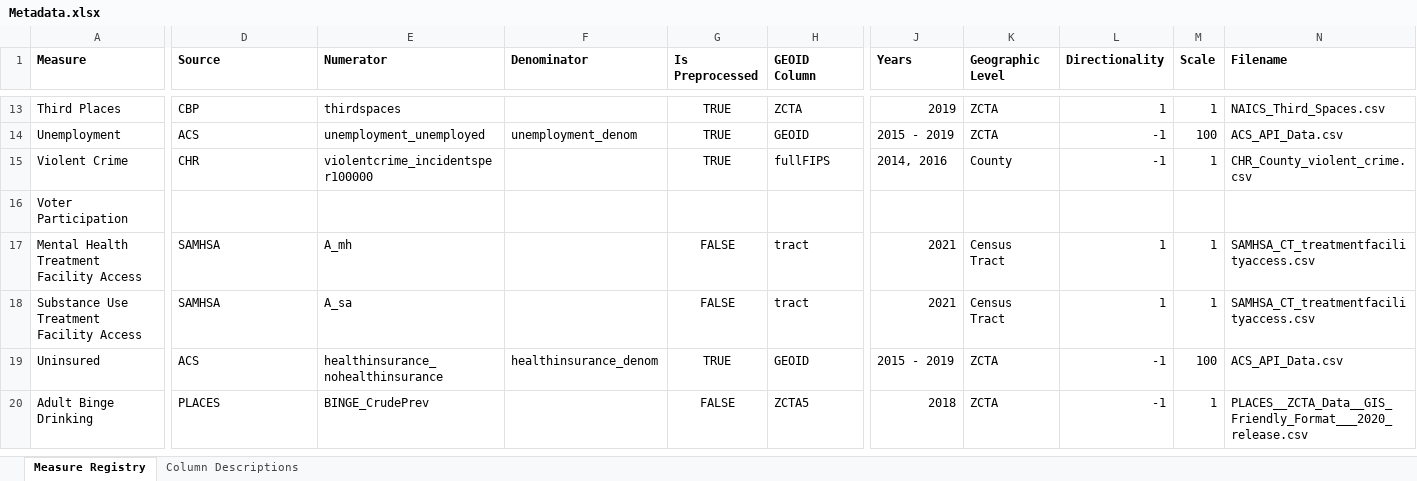
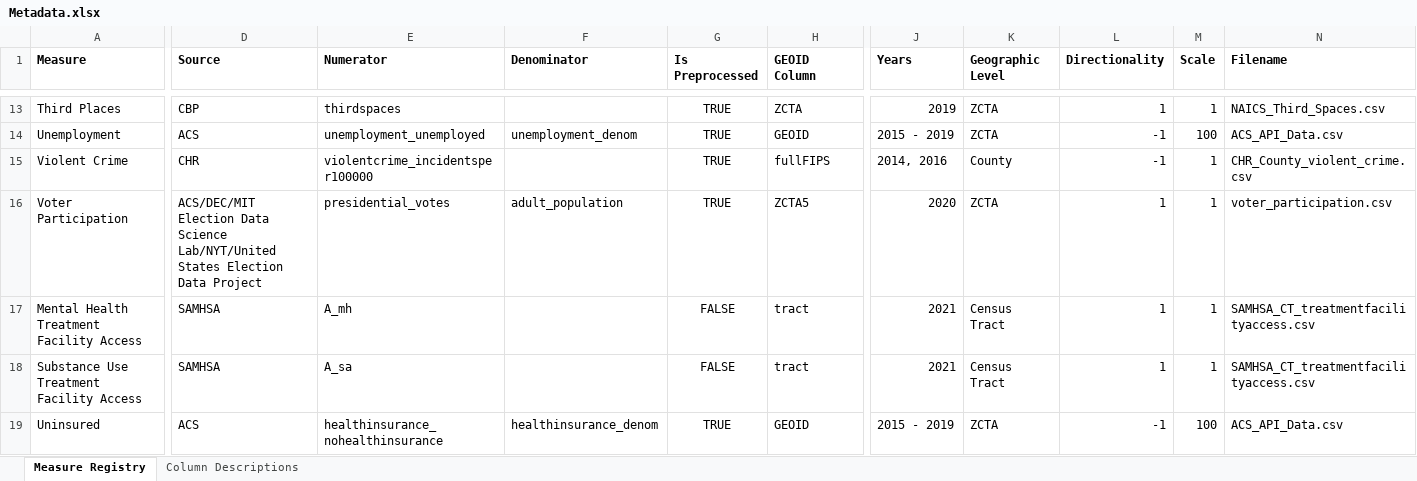
Before and after one commit to mitre/hse-mwi, an Excel workbook: Data/Metadata.xlsx, sheet Measure Registry, drawn as a sheet; only a part is shown, gaps mark what is left out; the shorter side is filled out with more unchanged rows; values as stored, in another font and other column widths than the file's, no borders; table styles not drawn; the diff covers the shown part only; the diff names each change by its address in the sheet, - before the commit and + after, or states it on an @@ line.

Commit message:
Updated metadata.xlsx with voter participation variable information

```diff
--- a/Data/Metadata.xlsx (sheet Measure Registry)
+++ b/Data/Metadata.xlsx (sheet Measure Registry)
-D16 (Source): (empty)
+D16 (Source): ACS/DEC/MIT Election Data Science Lab/NYT/United States Election Data Project
-E16 (Numerator): (empty)
+E16 (Numerator): presidential_votes
-F16 (Denominator): (empty)
+F16 (Denominator): adult_population
-G16 (Is Preprocessed): (empty)
+G16 (Is Preprocessed): TRUE
-H16 (GEOID Column): (empty)
+H16 (GEOID Column): ZCTA5
-J16 (Years): (empty)
+J16 (Years): 2020
-K16 (Geographic Level): (empty)
+K16 (Geographic Level): ZCTA
-L16 (Directionality): (empty)
+L16 (Directionality): 1
-M16 (Scale): (empty)
+M16 (Scale): 1
-N16 (Filename): (empty)
+N16 (Filename): voter_participation.csv
```
Also changed, not shown: 4 edited cells elsewhere in this sheet.
